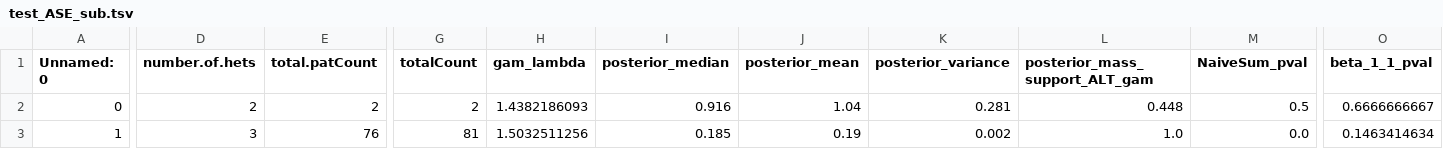
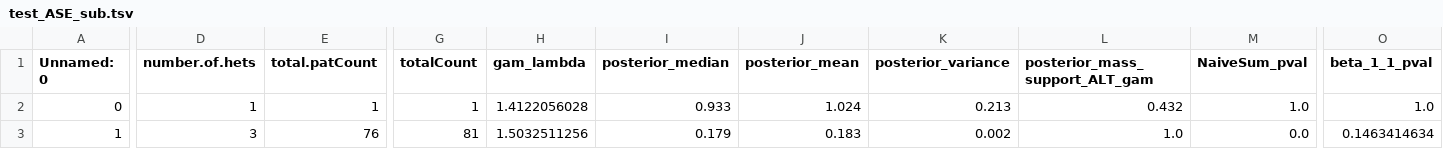
Before and after one commit to x811zou/BEASTIE, a TSV file: BEASTIE_example/ATACseq/beastie/runModel_phased_even50_atacseq/chr1-1_alignBiasp0.05_s0.7_a0.05_sinCov1_totCov1_W1000K1000/BEASTIE3-fix-uniform/test_ASE_sub.tsv, drawn as a sheet; only a part is shown, gaps mark what is left out; the diff covers the shown part only; the diff names each change by its address in the sheet, - before the commit and + after, or states it on an @@ line.

```diff
--- a/BEASTIE_example/ATACseq/beastie/runModel_phased_even50_atacseq/chr1-1_alignBiasp0.05_s0.7_a0.05_sinCov1_totCov1_W1000K1000/BEASTIE3-fix-uniform/test_ASE_sub.tsv
+++ b/BEASTIE_example/ATACseq/beastie/runModel_phased_even50_atacseq/chr1-1_alignBiasp0.05_s0.7_a0.05_sinCov1_totCov1_W1000K1000/BEASTIE3-fix-uniform/test_ASE_sub.tsv
-D2 (number.of.hets): 2
+D2 (number.of.hets): 1
-E2 (total.patCount): 2
+E2 (total.patCount): 1
-G2 (totalCount): 2
+G2 (totalCount): 1
-H2 (gam_lambda): 1.4382186093
+H2 (gam_lambda): 1.4122056028
-I2 (posterior_median): 0.916
+I2 (posterior_median): 0.933
-J2 (posterior_mean): 1.04
+J2 (posterior_mean): 1.024
-K2 (posterior_variance): 0.281
+K2 (posterior_variance): 0.213
-L2 (posterior_mass_support_ALT_gam): 0.448
+L2 (posterior_mass_support_ALT_gam): 0.432
-M2 (NaiveSum_pval): 0.5
+M2 (NaiveSum_pval): 1.0
-O2 (beta_1_1_pval): 0.6666666667
+O2 (beta_1_1_pval): 1.0
-I3 (posterior_median): 0.185
+I3 (posterior_median): 0.179
-J3 (posterior_mean): 0.19
+J3 (posterior_mean): 0.183
```
Also changed, not shown: 4 edited cells elsewhere in this file, BEASTIE_example/ATACseq/beastie/runModel_phased_even50_atacseq/chr1-1_alignBiasp0.05_s0.7_a0.05_sinCov1_totCov1_W1000K1000/BEASTIE3-fix-uniform/test_ASE_binomial.tsv, 1 other file.
